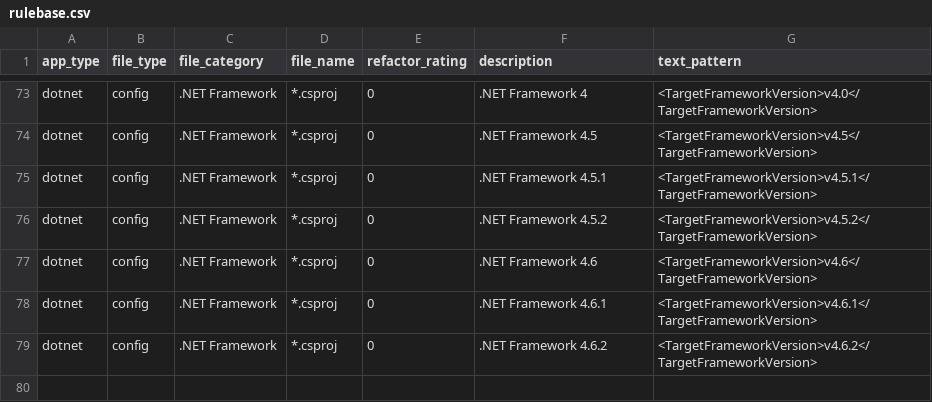
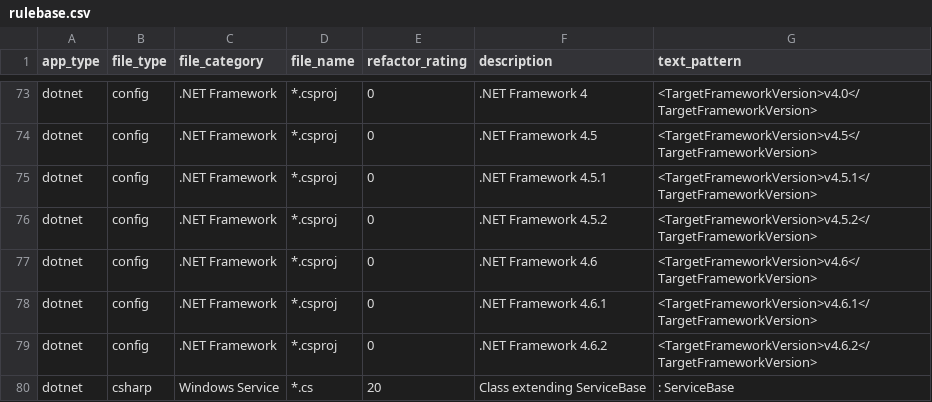
Before and after one commit to vmware-archive/ephemerol, a CSV file: ephemerol/static/rulebase.csv, drawn as a sheet; only a part is shown, gaps mark what is left out; the diff names each change by its address in the sheet, - before the commit and + after, or states it on an @@ line.

Commit message:
Adding check for classes extending ServiceBase

```diff
--- a/ephemerol/static/rulebase.csv
+++ b/ephemerol/static/rulebase.csv
+row 80: dotnet | csharp | Windows Service | *.cs | 20 | Class extending ServiceBase | : ServiceBase
```
Also changed, not shown: 4 other files.
